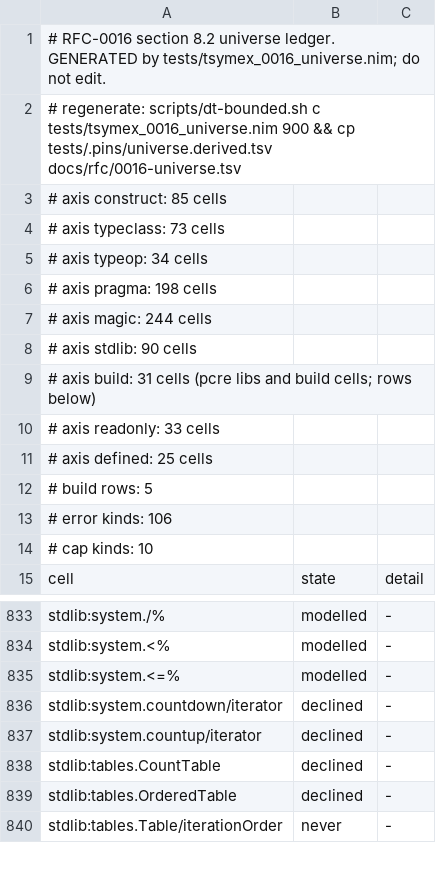
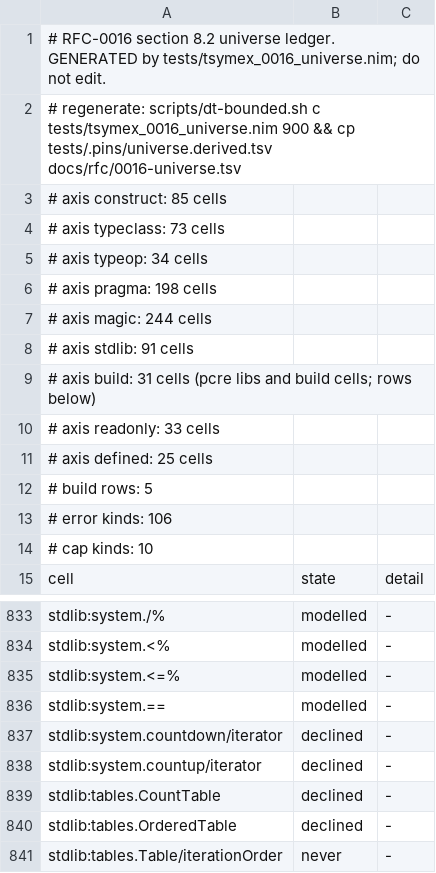
Before and after one commit to coreyleavitt/nelli, a TSV file: docs/rfc/0016-universe.tsv, drawn as a sheet; only a part is shown, gaps mark what is left out.

Commit message:
Add the system.== stdlib cell to the universe ledger

```diff
--- a/docs/rfc/0016-universe.tsv
+++ b/docs/rfc/0016-universe.tsv
@@ -7,3 +7,3 @@
 # axis magic: 244 cells
-# axis stdlib: 90 cells
+# axis stdlib: 91 cells
 # axis build: 31 cells (pcre libs and build cells; rows below)
@@ -835,2 +835,3 @@ stdlib:system.<%	modelled	-
 stdlib:system.<=%	modelled	-
+stdlib:system.==	modelled	-
 stdlib:system.countdown/iterator	declined	-
```
